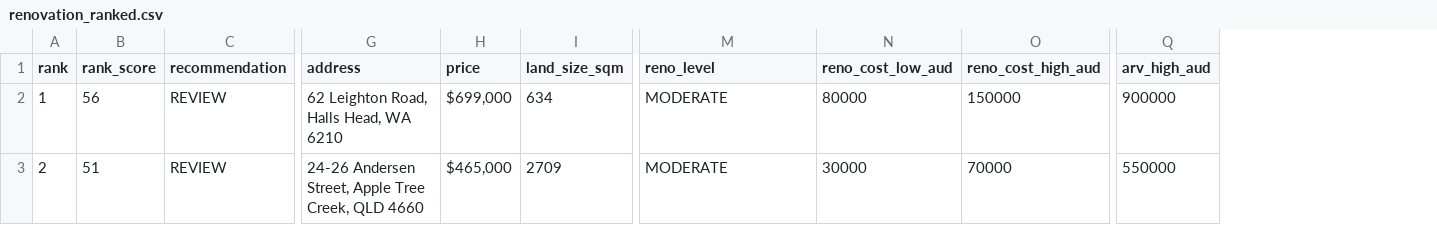
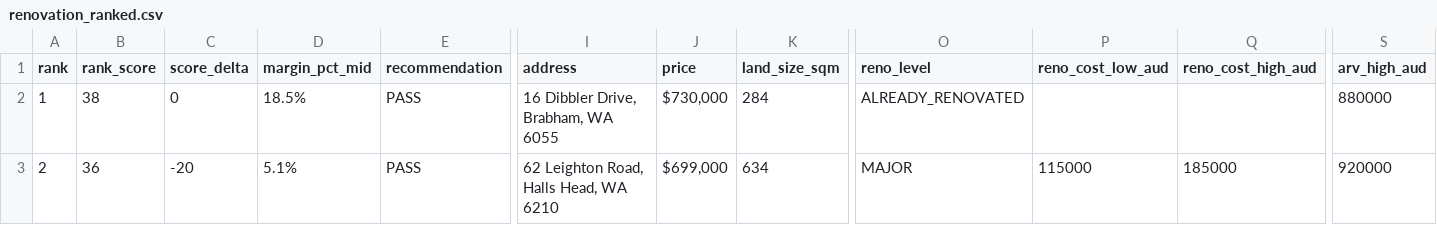
Before and after one commit to antogx/techbeats.com.au, a CSV file: props/renovation/renovation_ranked.csv, drawn as a sheet; only a part is shown, gaps mark what is left out; addresses are those after the commit; the diff covers the shown part only; the diff names each change by its address in the sheet, - before the commit and + after, or states it on an @@ line.

Commit message:
Update renovation review (2026-07-19 20:19)

```diff
--- a/props/renovation/renovation_ranked.csv
+++ b/props/renovation/renovation_ranked.csv
+column C (score_delta), rows 2-3: 0 | -20
+column D (margin_pct_mid), rows 2-3: 18.5% | 5.1%
-B2 (rank_score): 56
+B2 (rank_score): 38
-E2:E3 (recommendation): REVIEW
+E2:E3 (recommendation): PASS
-I2 (address): 62 Leighton Road, Halls Head, WA 6210
+I2 (address): 16 Dibbler Drive, Brabham, WA 6055
-J2 (price): $699,000
+J2 (price): $730,000
-K2 (land_size_sqm): 634
+K2 (land_size_sqm): 284
-O2 (reno_level): MODERATE
+O2 (reno_level): ALREADY_RENOVATED
-P2 (reno_cost_low_aud): 80000
+P2 (reno_cost_low_aud): (empty)
-Q2 (reno_cost_high_aud): 150000
+Q2 (reno_cost_high_aud): (empty)
-S2 (arv_high_aud): 900000
+S2 (arv_high_aud): 880000
-B3 (rank_score): 51
+B3 (rank_score): 36
-I3 (address): 24-26 Andersen Street, Apple Tree Creek, QLD 4660
+I3 (address): 62 Leighton Road, Halls Head, WA 6210
-J3 (price): $465,000
+J3 (price): $699,000
-K3 (land_size_sqm): 2709
+K3 (land_size_sqm): 634
-O3 (reno_level): MODERATE
+O3 (reno_level): MAJOR
-P3 (reno_cost_low_aud): 30000
+P3 (reno_cost_low_aud): 115000
-Q3 (reno_cost_high_aud): 70000
+Q3 (reno_cost_high_aud): 185000
-S3 (arv_high_aud): 550000
+S3 (arv_high_aud): 920000
```
Also changed, not shown: 66 edited cells elsewhere in this file, 1 other file.
